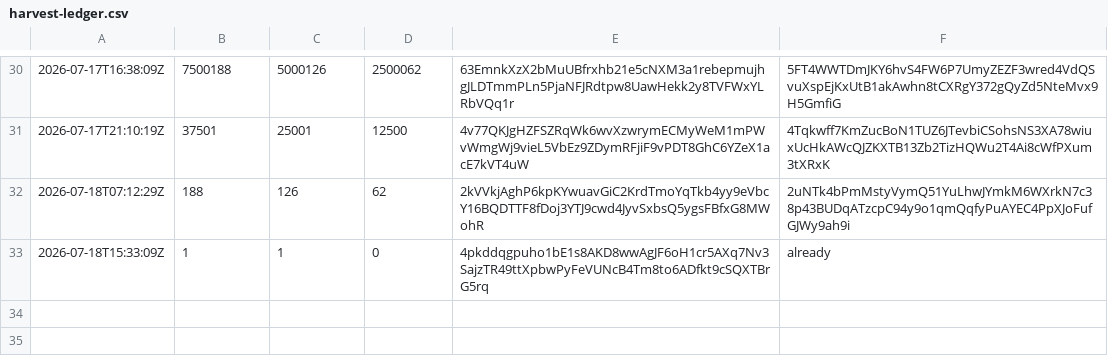
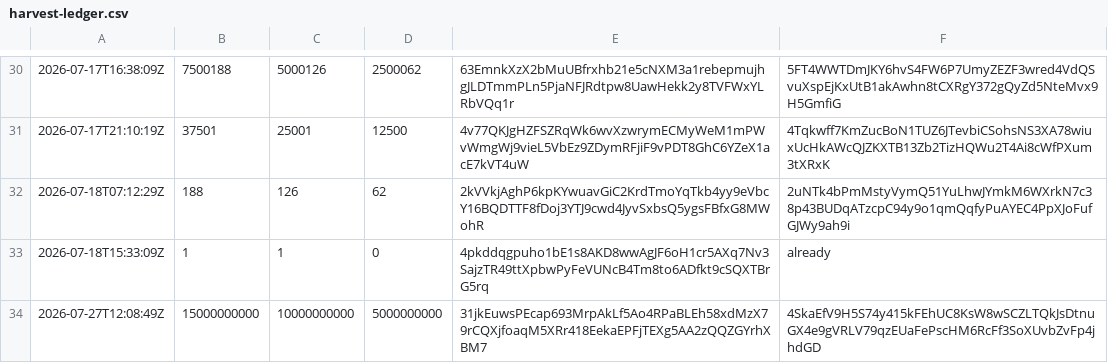
Before and after one commit to AshandEmber-Sol/-ASHEM, a CSV file: state/harvest-ledger.csv, drawn as a sheet; only a part is shown, gaps mark what is left out; the diff names each change by its address in the sheet, - before the commit and + after, or states it on an @@ line.

```diff
--- a/state/harvest-ledger.csv
+++ b/state/harvest-ledger.csv
+row 34: 2026-07-27T12:08:49Z | 15000000000 | 10000000000 | 5000000000 | 31jkEuwsPEcap693MrpAkLf5Ao4RPaBLEh58xdMzX79rCQXjfoaqM5XRr418EekaEPFjTEXg5AA2zQQZGYrhXBM7 | 4SkaEfV9H5S74y415kFEhUC8KsW8wSCZLTQkJsDtnuGX4e9gVRLV79qzEUaFePscHM6RcFf3SoXUvbZvFp4jhdGD
```
Also changed, not shown: state/supply-history.csv, 2 other files.
